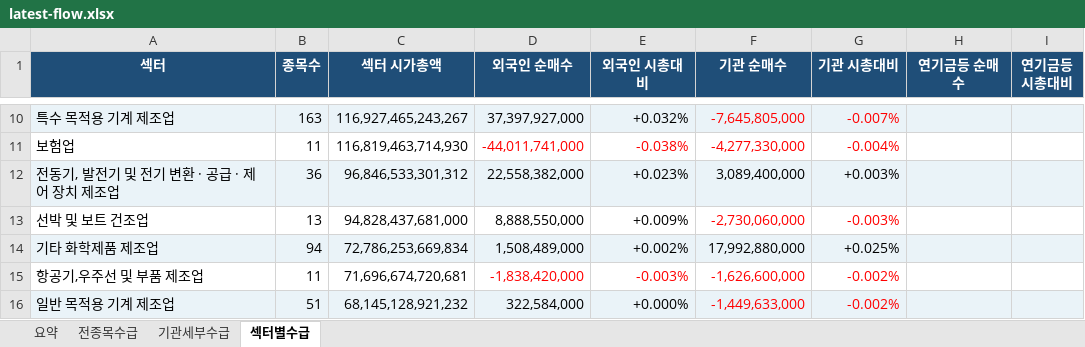
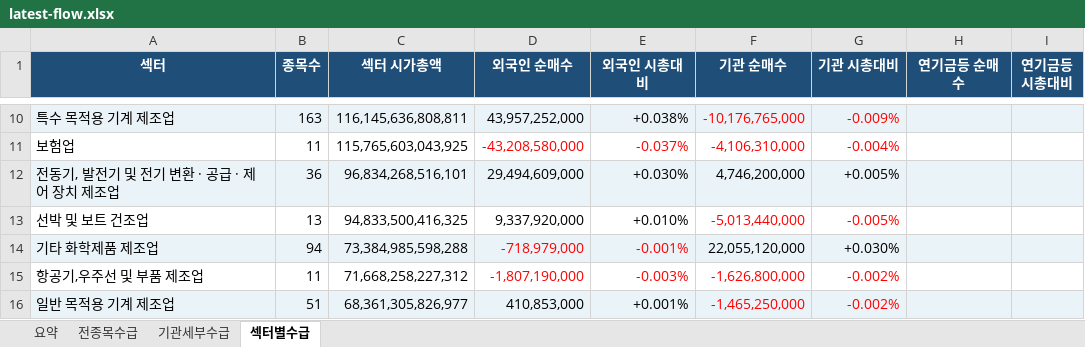
Before and after one commit to HeeChaNY/stock-market-dashboards, an Excel workbook: dashboard/latest-flow.xlsx, sheet 섹터별수급, drawn as a sheet; only a part is shown, gaps mark what is left out; values as stored, in another font and other column widths than the file's, no borders; conditional formats not drawn; the diff covers the shown part only; the diff names each change by its address in the sheet, - before the commit and + after, or states it on an @@ line.

```diff
--- a/dashboard/latest-flow.xlsx (sheet 섹터별수급)
+++ b/dashboard/latest-flow.xlsx (sheet 섹터별수급)
-C10 (섹터 시가총액): 116,927,465,243,267
+C10 (섹터 시가총액): 116,145,636,808,811
-D10 (외국인 순매수): 37,397,927,000
+D10 (외국인 순매수): 43,957,252,000
-E10 (외국인 시총대비): +0.032%
+E10 (외국인 시총대비): +0.038%
-F10 (기관 순매수): -7,645,805,000
+F10 (기관 순매수): -10,176,765,000
-G10 (기관 시총대비): -0.007%
+G10 (기관 시총대비): -0.009%
-C11 (섹터 시가총액): 116,819,463,714,930
+C11 (섹터 시가총액): 115,765,603,043,925
-D11 (외국인 순매수): -44,011,741,000
+D11 (외국인 순매수): -43,208,580,000
-E11 (외국인 시총대비): -0.038%
+E11 (외국인 시총대비): -0.037%
-F11 (기관 순매수): -4,277,330,000
+F11 (기관 순매수): -4,106,310,000
-C12 (섹터 시가총액): 96,846,533,301,312
+C12 (섹터 시가총액): 96,834,268,516,101
-D12 (외국인 순매수): 22,558,382,000
+D12 (외국인 순매수): 29,494,609,000
-E12 (외국인 시총대비): +0.023%
+E12 (외국인 시총대비): +0.030%
-F12 (기관 순매수): 3,089,400,000
+F12 (기관 순매수): 4,746,200,000
-G12 (기관 시총대비): +0.003%
+G12 (기관 시총대비): +0.005%
-C13 (섹터 시가총액): 94,828,437,681,000
+C13 (섹터 시가총액): 94,833,500,416,325
-D13 (외국인 순매수): 8,888,550,000
+D13 (외국인 순매수): 9,337,920,000
-E13 (외국인 시총대비): +0.009%
+E13 (외국인 시총대비): +0.010%
-F13 (기관 순매수): -2,730,060,000
+F13 (기관 순매수): -5,013,440,000
-G13 (기관 시총대비): -0.003%
+G13 (기관 시총대비): -0.005%
-C14 (섹터 시가총액): 72,786,253,669,834
+C14 (섹터 시가총액): 73,384,985,598,288
-D14 (외국인 순매수): 1,508,489,000
+D14 (외국인 순매수): -718,979,000
-D14:E14 text colour: black
+D14:E14 text colour: #FF0000
-E14 (외국인 시총대비): +0.002%
+E14 (외국인 시총대비): -0.001%
-F14 (기관 순매수): 17,992,880,000
+F14 (기관 순매수): 22,055,120,000
-G14 (기관 시총대비): +0.025%
+G14 (기관 시총대비): +0.030%
-C15 (섹터 시가총액): 71,696,674,720,681
+C15 (섹터 시가총액): 71,668,258,227,312
-D15 (외국인 순매수): -1,838,420,000
+D15 (외국인 순매수): -1,807,190,000
-F15 (기관 순매수): -1,626,600,000
+F15 (기관 순매수): -1,626,800,000
-C16 (섹터 시가총액): 68,145,128,921,232
+C16 (섹터 시가총액): 68,361,305,826,977
-D16 (외국인 순매수): 322,584,000
+D16 (외국인 순매수): 410,853,000
-E16 (외국인 시총대비): +0.000%
+E16 (외국인 시총대비): +0.001%
-F16 (기관 순매수): -1,449,633,000
+F16 (기관 순매수): -1,465,250,000
```
Also changed, not shown: 2 added rows, 2 removed rows, 461 edited cells and cell formats elsewhere in this sheet, sheet 전종목수급, sheet 기관세부수급, sheet 요약, 1 other file.
